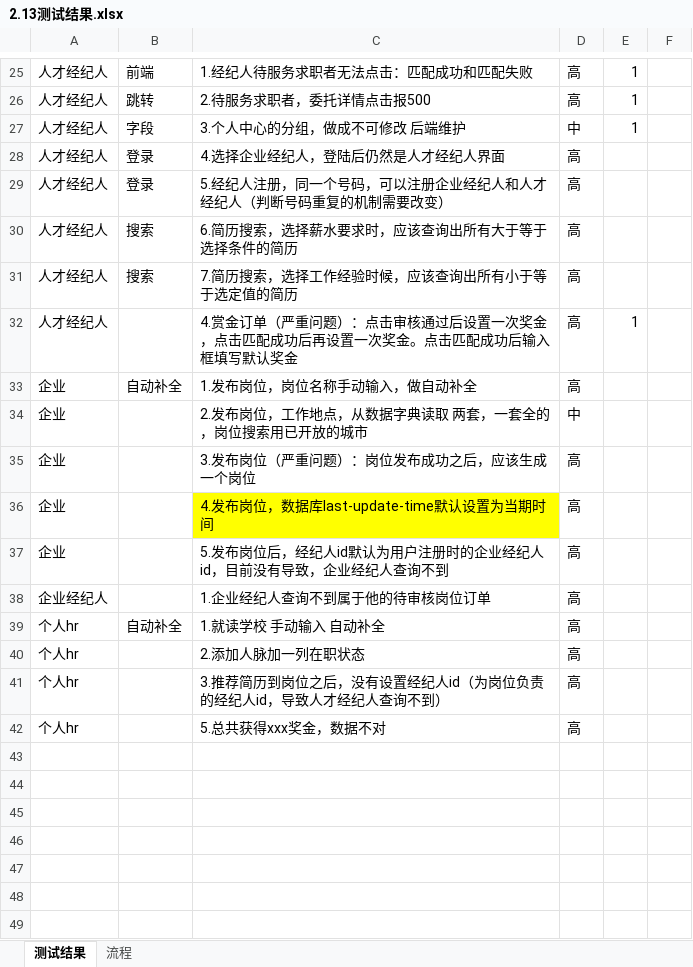
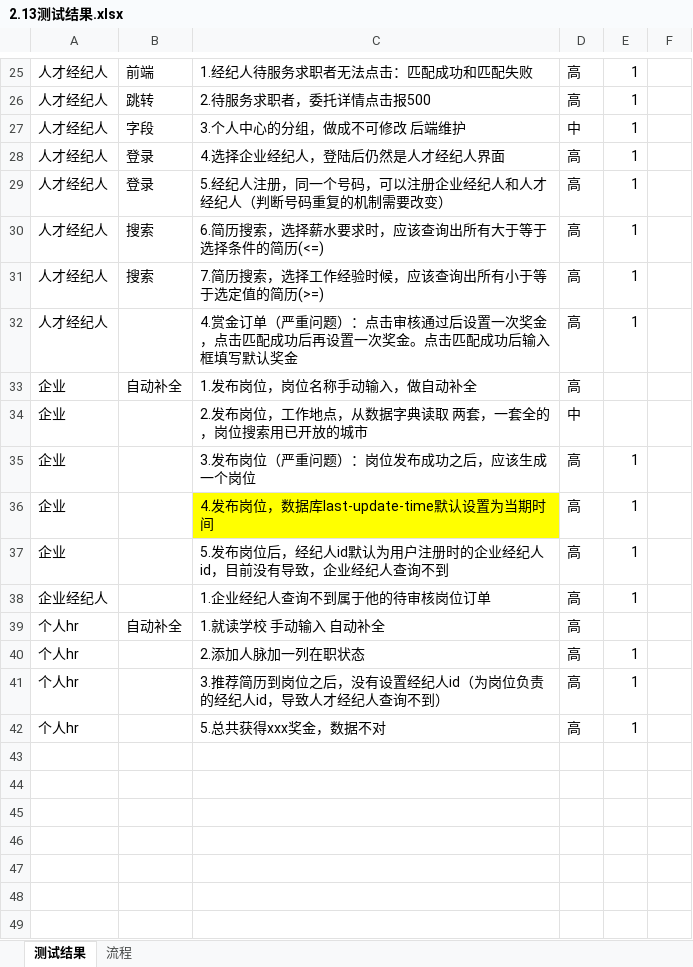
Before and after one commit to 729278592/yyh, an Excel workbook: 02 需求/智库人才/2.13测试结果.xlsx, sheet 测试结果, drawn as a sheet; only a part is shown, gaps mark what is left out; values as stored, in another font and other column widths than the file's, no borders; the diff names each change by its address in the sheet, - before the commit and + after, or states it on an @@ line.

```diff
--- a/02 需求/智库人才/2.13测试结果.xlsx (sheet 测试结果)
+++ b/02 需求/智库人才/2.13测试结果.xlsx (sheet 测试结果)
-E28:E31: (empty)
+E28:E31: 1
-C30: 6.简历搜索，选择薪水要求时，应该查询出所有大于等于选择条件的简历
+C30: 6.简历搜索，选择薪水要求时，应该查询出所有大于等于选择条件的简历(<=)
-C31: 7.简历搜索，选择工作经验时候，应该查询出所有小于等于选定值的简历
+C31: 7.简历搜索，选择工作经验时候，应该查询出所有小于等于选定值的简历(>=)
-E35:E38: (empty)
+E35:E38: 1
-E40:E42: (empty)
+E40:E42: 1
```
